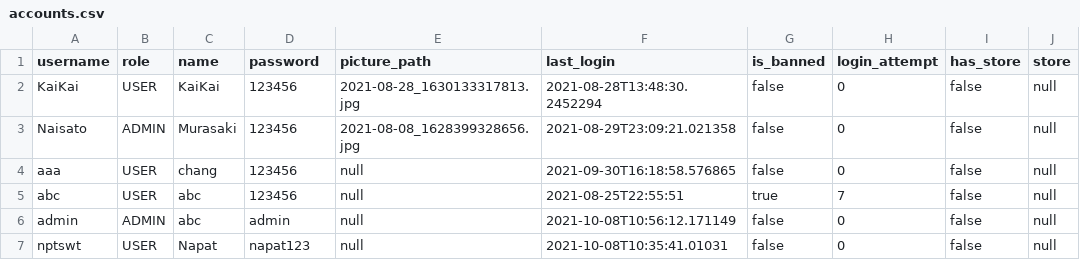
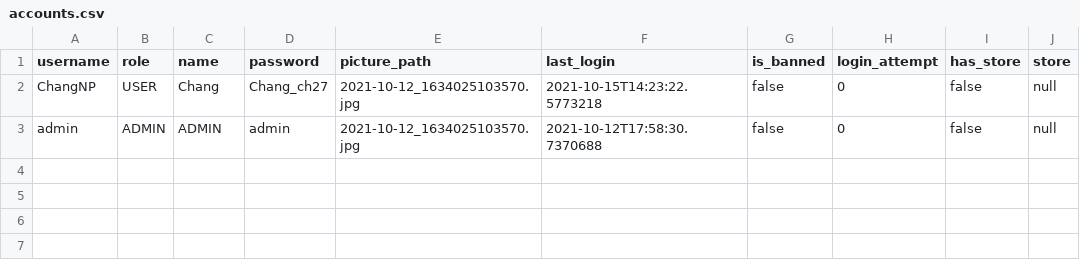
Before and after one commit to napatswift/project-641-mercury, a CSV file: data/accounts.csv, drawn as a sheet.

```diff
--- a/data/accounts.csv
+++ b/data/accounts.csv
@@ -1,7 +1,3 @@
 username,role,name,password,picture_path,last_login,is_banned,login_attempt,has_store,store
-KaiKai,USER,"KaiKai",123456,2021-08-28_1630133317813.jpg,2021-08-28T13:48:30.2452294,false,0,false,null
-Naisato,ADMIN,"Murasaki",123456,2021-08-08_1628399328656.jpg,2021-08-29T23:09:21.021358,false,0,false,null
-aaa,USER,"chang",123456,null,2021-09-30T16:18:58.576865,false,0,false,null
-abc,USER,"abc",123456,null,2021-08-25T22:55:51,true,7,false,null
-admin,ADMIN,"abc",admin,null,2021-10-08T10:56:12.171149,false,0,false,null
-nptswt,USER,"Napat",napat123,null,2021-10-08T10:35:41.01031,false,0,false,null
+ChangNP,USER,"Chang",Chang_ch27,2021-10-12_1634025103570.jpg,2021-10-15T14:23:22.5773218,false,0,false,null
+admin,ADMIN,"ADMIN",admin,2021-10-12_1634025103570.jpg,2021-10-12T17:58:30.7370688,false,0,false,null
```
Also changed, not shown: data/products.csv, 15 other files.
